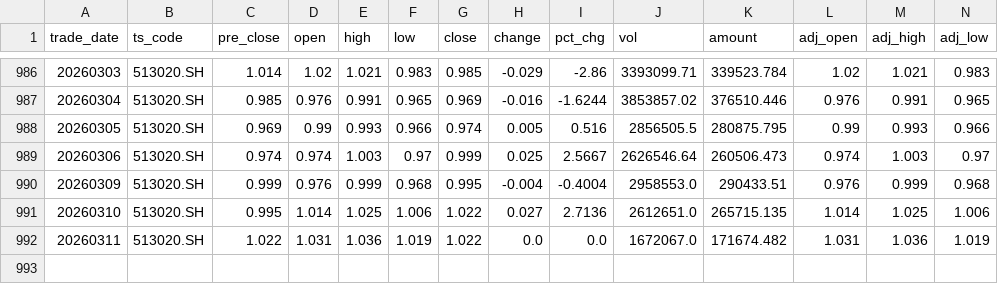
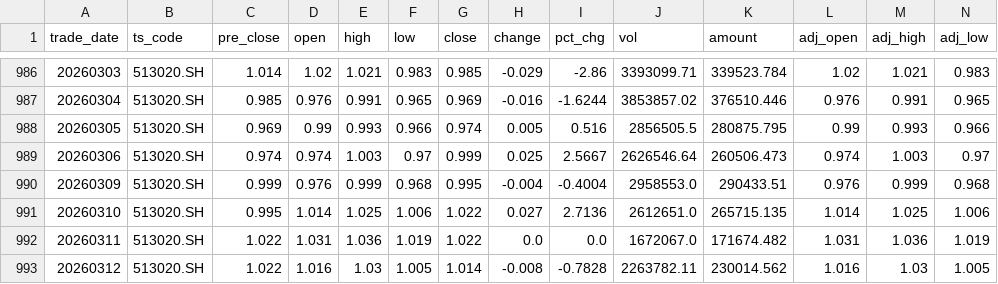
Before and after one commit to Robinsevendiem/KingFool, a CSV file: data/513020.SH_港股科技ETF_history.csv, drawn as a sheet; only a part is shown, gaps mark what is left out; rows hold the shown columns only; the diff names each change by its address in the sheet, - before the commit and + after, or states it on an @@ line.

```diff
--- a/data/513020.SH_港股科技ETF_history.csv
+++ b/data/513020.SH_港股科技ETF_history.csv
+row 993: 20260312 | 513020.SH | 1.022 | 1.016 | 1.03 | 1.005 | 1.014 | -0.008 | -0.7828 | 2263782.11 | 230014.562 | 1.016 | 1.03 | 1.005
```
Also changed, not shown: data/159915.SZ_创业板ETF_history.csv, data/501018.SH_南方原油(LOF)_history.csv, 10 other files.
